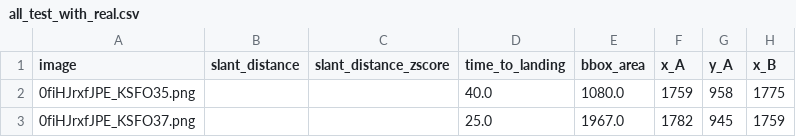
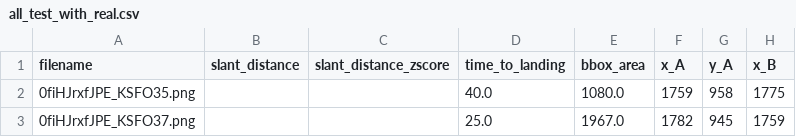
Before and after one commit to alyasltd/conformal_runway_detection, a CSV file: surrogate/all_test_with_real.csv, drawn as a sheet; only a part is shown; the diff names each change by its address in the sheet, - before the commit and + after, or states it on an @@ line.

Commit message:
saved results in csv

```diff
--- a/surrogate/all_test_with_real.csv
+++ b/surrogate/all_test_with_real.csv
-A1: image
+A1: filename
```
